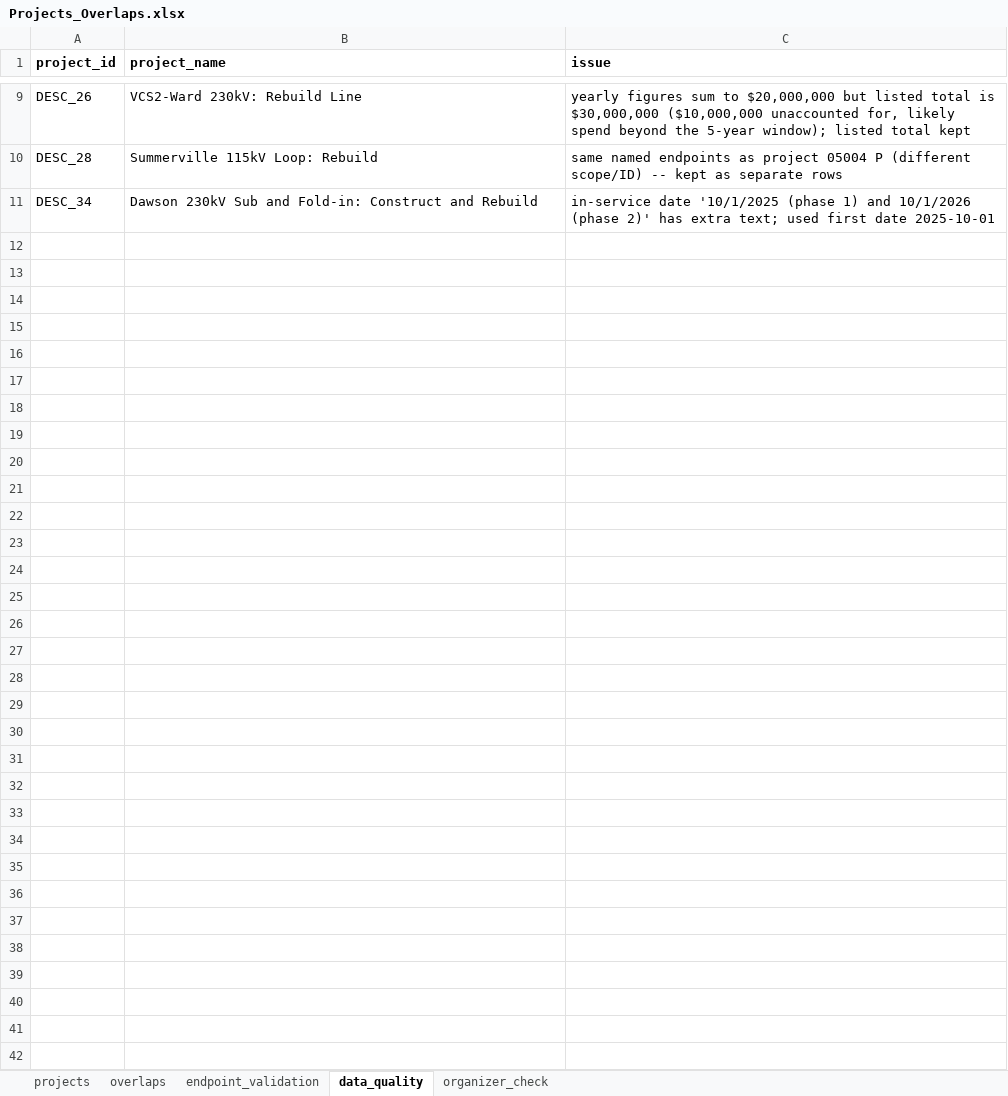
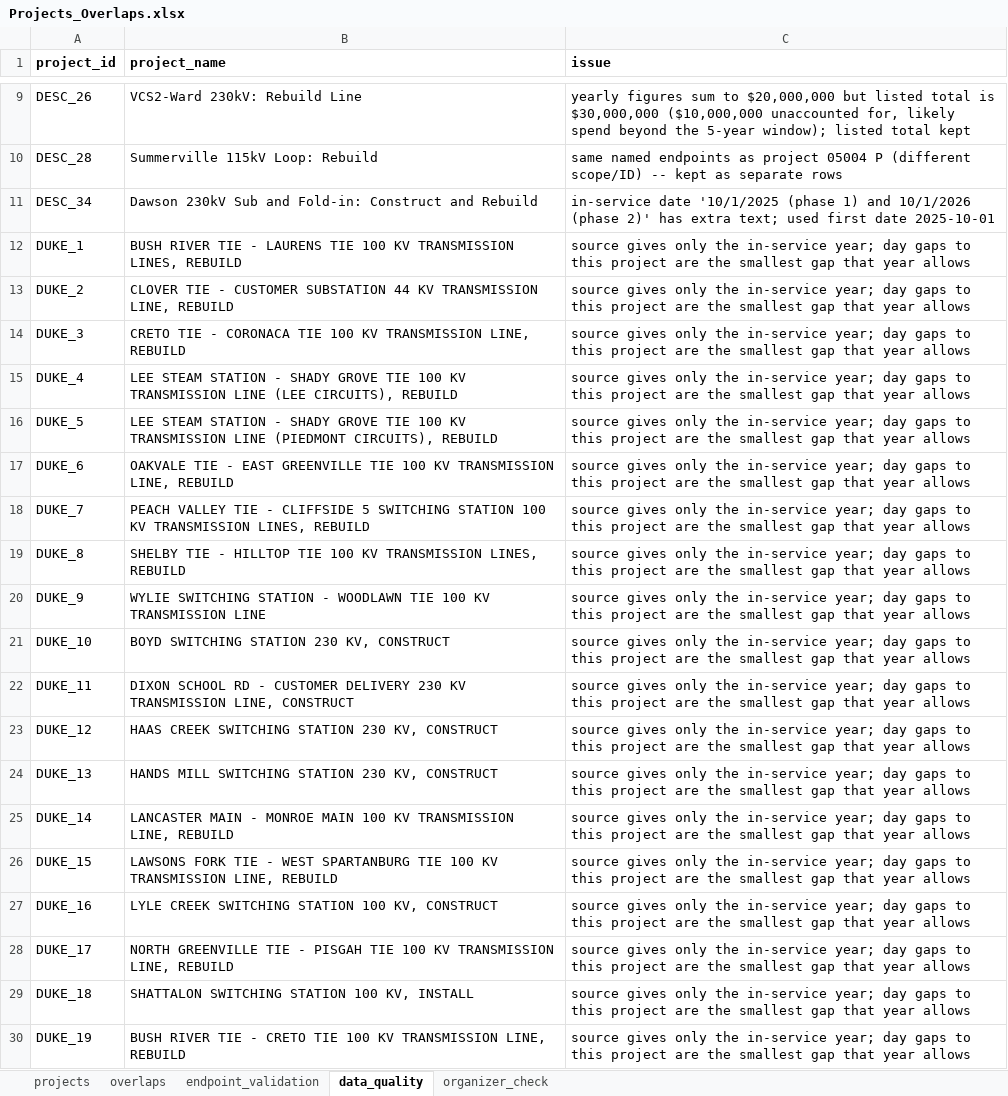
Before and after one commit to schneidine/gridlock, an Excel workbook: backend/data_clean/Projects_Overlaps.xlsx, sheet data_quality, drawn as a sheet; only a part is shown, gaps mark what is left out; values as stored, in another font and other column widths than the file's, no borders; the diff covers the shown part only; the diff names each change by its address in the sheet, - before the commit and + after, or states it on an @@ line.

Commit message:
Add Duke Energy as a third utility from the SERTP Non-CEII plan
Load Duke's 90 projects from the SERTP 2025 preliminary expansion plan
and match every cross-utility pair (DESC x GPC, DESC x Duke, GPC x Duke).
Adds 17 DESC x Duke overlaps; DESC x GPC results are unchanged and the
organizer check still reproduces 6/6.

Top new match: DESC's Eastover-Sumter 115 kV tie rebuild and Duke's
rebuilds of the Sumter-Eastover sections of the same line, both
re-conductoring to 1272 ACSR in 2026-27.

```diff
--- a/backend/data_clean/Projects_Overlaps.xlsx (sheet data_quality)
+++ b/backend/data_clean/Projects_Overlaps.xlsx (sheet data_quality)
+row 12: DUKE_1 | BUSH RIVER TIE - LAURENS TIE 100 KV TRANSMISSION LINES, REBUILD | source gives only the in-service year; day gaps to this project are the smallest gap that year allows
+row 13: DUKE_2 | CLOVER TIE - CUSTOMER SUBSTATION 44 KV TRANSMISSION LINE, REBUILD | source gives only the in-service year; day gaps to this project are the smallest gap that year allows
+row 14: DUKE_3 | CRETO TIE - CORONACA TIE 100 KV TRANSMISSION LINE, REBUILD | source gives only the in-service year; day gaps to this project are the smallest gap that year allows
+row 15: DUKE_4 | LEE STEAM STATION - SHADY GROVE TIE 100 KV TRANSMISSION LINE (LEE CIRCUITS), REBUILD | source gives only the in-service year; day gaps to this project are the smallest gap that year allows
+row 16: DUKE_5 | LEE STEAM STATION - SHADY GROVE TIE 100 KV TRANSMISSION LINE (PIEDMONT CIRCUITS), REBUILD | source gives only the in-service year; day gaps to this project are the smallest gap that year allows
+row 17: DUKE_6 | OAKVALE TIE - EAST GREENVILLE TIE 100 KV TRANSMISSION LINE, REBUILD | source gives only the in-service year; day gaps to this project are the smallest gap that year allows
+row 18: DUKE_7 | PEACH VALLEY TIE - CLIFFSIDE 5 SWITCHING STATION 100 KV TRANSMISSION LINES, REBUILD | source gives only the in-service year; day gaps to this project are the smallest gap that year allows
+row 19: DUKE_8 | SHELBY TIE - HILLTOP TIE 100 KV TRANSMISSION LINES, REBUILD | source gives only the in-service year; day gaps to this project are the smallest gap that year allows
+row 20: DUKE_9 | WYLIE SWITCHING STATION - WOODLAWN TIE 100 KV TRANSMISSION LINE | source gives only the in-service year; day gaps to this project are the smallest gap that year allows
+row 21: DUKE_10 | BOYD SWITCHING STATION 230 KV, CONSTRUCT | source gives only the in-service year; day gaps to this project are the smallest gap that year allows
+row 22: DUKE_11 | DIXON SCHOOL RD - CUSTOMER DELIVERY 230 KV TRANSMISSION LINE, CONSTRUCT | source gives only the in-service year; day gaps to this project are the smallest gap that year allows
+row 23: DUKE_12 | HAAS CREEK SWITCHING STATION 230 KV, CONSTRUCT | source gives only the in-service year; day gaps to this project are the smallest gap that year allows
+row 24: DUKE_13 | HANDS MILL SWITCHING STATION 230 KV, CONSTRUCT | source gives only the in-service year; day gaps to this project are the smallest gap that year allows
+row 25: DUKE_14 | LANCASTER MAIN - MONROE MAIN 100 KV TRANSMISSION LINE, REBUILD | source gives only the in-service year; day gaps to this project are the smallest gap that year allows
+row 26: DUKE_15 | LAWSONS FORK TIE - WEST SPARTANBURG TIE 100 KV TRANSMISSION LINE, REBUILD | source gives only the in-service year; day gaps to this project are the smallest gap that year allows
+row 27: DUKE_16 | LYLE CREEK SWITCHING STATION 100 KV, CONSTRUCT | source gives only the in-service year; day gaps to this project are the smallest gap that year allows
+row 28: DUKE_17 | NORTH GREENVILLE TIE - PISGAH TIE 100 KV TRANSMISSION LINE, REBUILD | source gives only the in-service year; day gaps to this project are the smallest gap that year allows
+row 29: DUKE_18 | SHATTALON SWITCHING STATION 100 KV, INSTALL | source gives only the in-service year; day gaps to this project are the smallest gap that year allows
+row 30: DUKE_19 | BUSH RIVER TIE - CRETO TIE 100 KV TRANSMISSION LINE, REBUILD | source gives only the in-service year; day gaps to this project are the smallest gap that year allows
```
Also changed, not shown: 71 added rows elsewhere in this sheet, sheet projects, sheet endpoint_validation, sheet overlaps, sheet organizer_check, 23 other files.
